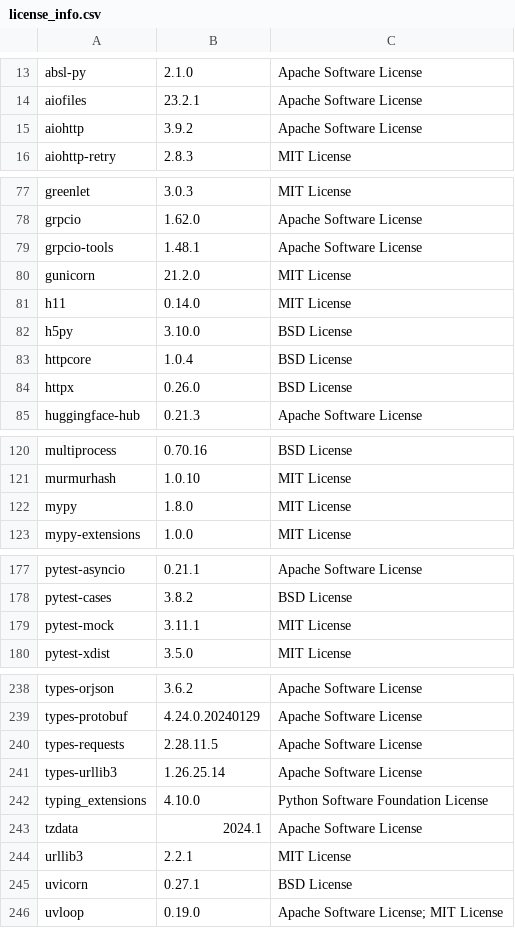
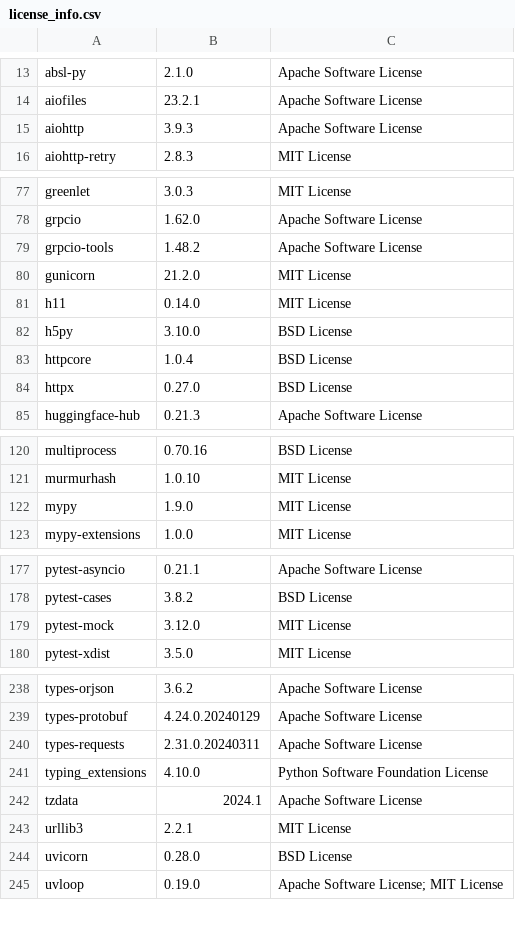
Before and after one commit to SeldonIO/MLServer, a CSV file: licenses/license_info.csv, drawn as a sheet; only a part is shown, gaps mark what is left out.

```diff
--- a/licenses/license_info.csv
+++ b/licenses/license_info.csv
@@ -14,3 +14,3 @@
 "aiofiles","23.2.1","Apache Software License"
-"aiohttp","3.9.2","Apache Software License"
+"aiohttp","3.9.3","Apache Software License"
 "aiohttp-retry","2.8.3","MIT License"
@@ -78,3 +78,3 @@
 "grpcio","1.62.0","Apache Software License"
-"grpcio-tools","1.48.1","Apache Software License"
+"grpcio-tools","1.48.2","Apache Software License"
 "gunicorn","21.2.0","MIT License"
@@ -83,3 +83,3 @@
 "httpcore","1.0.4","BSD License"
-"httpx","0.26.0","BSD License"
+"httpx","0.27.0","BSD License"
 "huggingface-hub","0.21.3","Apache Software License"
@@ -121,3 +121,3 @@
 "murmurhash","1.0.10","MIT License"
-"mypy","1.8.0","MIT License"
+"mypy","1.9.0","MIT License"
 "mypy-extensions","1.0.0","MIT License"
@@ -178,3 +178,3 @@
 "pytest-cases","3.8.2","BSD License"
-"pytest-mock","3.11.1","MIT License"
+"pytest-mock","3.12.0","MIT License"
 "pytest-xdist","3.5.0","MIT License"
@@ -239,4 +239,3 @@
 "types-protobuf","4.24.0.20240129","Apache Software License"
-"types-requests","2.28.11.5","Apache Software License"
-"types-urllib3","1.26.25.14","Apache Software License"
+"types-requests","2.31.0.20240311","Apache Software License"
 "typing_extensions","4.10.0","Python Software Foundation License"
@@ -244,3 +243,3 @@
 "urllib3","2.2.1","MIT License"
-"uvicorn","0.27.1","BSD License"
+"uvicorn","0.28.0","BSD License"
 "uvloop","0.19.0","Apache Software License; MIT License"
```
Also changed, not shown: licenses/license_info.no_versions.csv, 1 other file.
